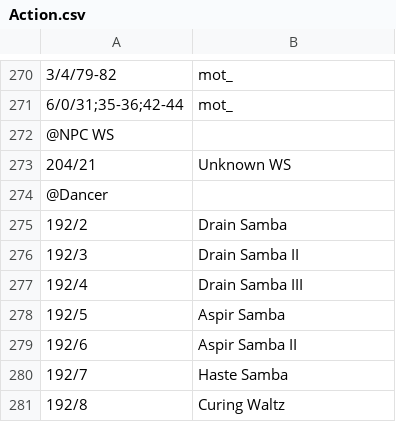
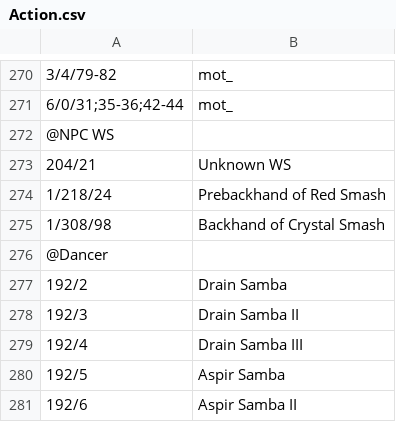
Before and after one commit to voliathon/AltanaViewer, a CSV file: List/PC/HumeF/Action.csv, drawn as a sheet; only a part is shown, gaps mark what is left out; the shorter side is filled out with more unchanged rows.

```diff
--- a/List/PC/HumeF/Action.csv
+++ b/List/PC/HumeF/Action.csv
@@ -273,2 +273,4 @@
 204/21,Unknown WS
+1/218/24,Prebackhand of Red Smash
+1/308/98,Backhand of Crystal Smash
 @Dancer
```
Also changed, not shown: List/Effect/Unknown Effects.csv, List/Image/misc.csv, 16 other files.
